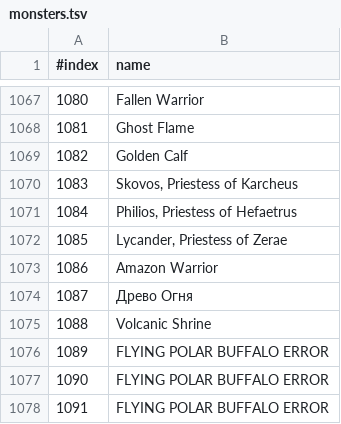
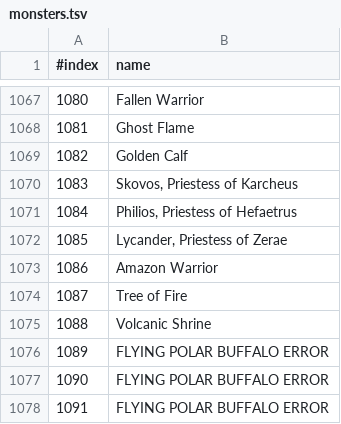
Before and after one commit to kambala-decapitator/MedianXLOfflineTools, a TSV file: utils/txt_parser/generated/ru/monsters.tsv, drawn as a sheet; only a part is shown, gaps mark what is left out; the diff covers the shown part only.

```diff
--- a/utils/txt_parser/generated/ru/monsters.tsv
+++ b/utils/txt_parser/generated/ru/monsters.tsv
@@ -1073,3 +1073,3 @@
 1086	Amazon Warrior
-1087	Древо Огня
+1087	Tree of Fire
 1088	Volcanic Shrine
```
Also changed, not shown: 40 added rows, 1 removed row and 5 edited cells elsewhere in this file, utils/txt_parser/generated/en/items.tsv, utils/txt_parser/generated/en/monsters.tsv, 38 other files.
